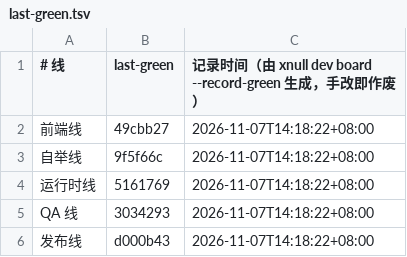
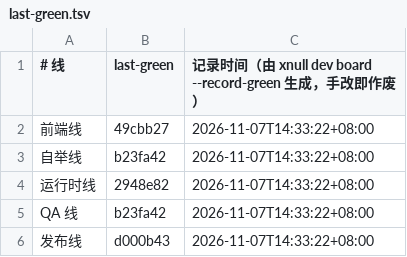
Before and after one commit to xnull-clang/xnull, a TSV file: handoff/last-green.tsv, drawn as a sheet.

Commit message:
chore(board): regenerate SSOT board at main a65fd4d (B0 6 / B1 3, per-line last-green)

```diff
--- a/handoff/last-green.tsv
+++ b/handoff/last-green.tsv
@@ -1,6 +1,6 @@
 # 线	last-green	记录时间（由 xnull dev board --record-green 生成，手改即作废）
-前端线	49cbb27	2026-11-07T14:18:22+08:00
-自举线	9f5f66c	2026-11-07T14:18:22+08:00
-运行时线	5161769	2026-11-07T14:18:22+08:00
-QA 线	3034293	2026-11-07T14:18:22+08:00
-发布线	d000b43	2026-11-07T14:18:22+08:00
+前端线	49cbb27	2026-11-07T14:33:22+08:00
+自举线	b23fa42	2026-11-07T14:33:22+08:00
+运行时线	2948e82	2026-11-07T14:33:22+08:00
+QA 线	b23fa42	2026-11-07T14:33:22+08:00
+发布线	d000b43	2026-11-07T14:33:22+08:00
```
Also changed, not shown: 1 other file.
